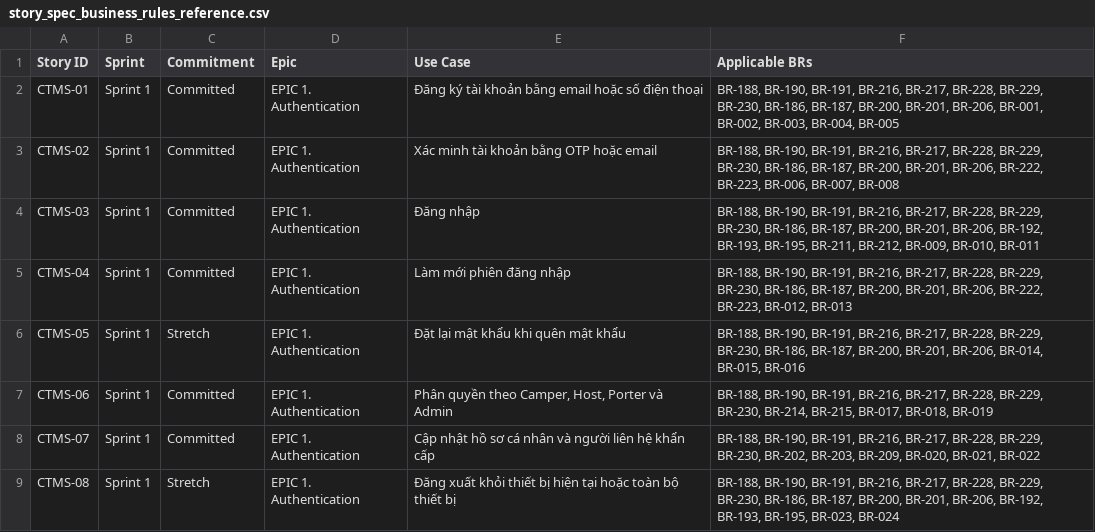
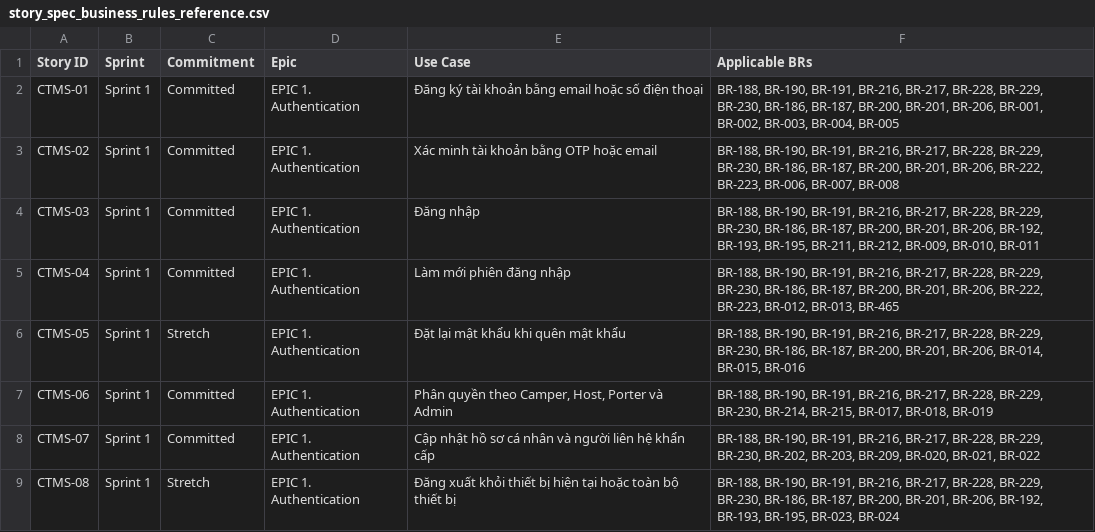
Before and after one commit to SEM9-CAPSTONE/CTMS, a CSV file: docs/planning/story_spec_business_rules_reference.csv, drawn as a sheet; only a part is shown.

```diff
--- a/docs/planning/story_spec_business_rules_reference.csv
+++ b/docs/planning/story_spec_business_rules_reference.csv
@@ -4,3 +4,3 @@ CTMS-02,Sprint 1,Committed,EPIC 1. Authentication,Xác minh tài khoản bằng
 CTMS-03,Sprint 1,Committed,EPIC 1. Authentication,Đăng nhập,"BR-188, BR-190, BR-191, BR-216, BR-217, BR-228, BR-229, BR-230, BR-186, BR-187, BR-200, BR-201, BR-206, BR-192, BR-193, BR-195, BR-211, BR-212, BR-009, BR-010, BR-011"
-CTMS-04,Sprint 1,Committed,EPIC 1. Authentication,Làm mới phiên đăng nhập,"BR-188, BR-190, BR-191, BR-216, BR-217, BR-228, BR-229, BR-230, BR-186, BR-187, BR-200, BR-201, BR-206, BR-222, BR-223, BR-012, BR-013"
+CTMS-04,Sprint 1,Committed,EPIC 1. Authentication,Làm mới phiên đăng nhập,"BR-188, BR-190, BR-191, BR-216, BR-217, BR-228, BR-229, BR-230, BR-186, BR-187, BR-200, BR-201, BR-206, BR-222, BR-223, BR-012, BR-013, BR-465"
 CTMS-05,Sprint 1,Stretch,EPIC 1. Authentication,Đặt lại mật khẩu khi quên mật khẩu,"BR-188, BR-190, BR-191, BR-216, BR-217, BR-228, BR-229, BR-230, BR-186, BR-187, BR-200, BR-201, BR-206, BR-014, BR-015, BR-016"
```
Also changed, not shown: docs/planning/task_spec_business_rules_reference.csv, 1 other file.
